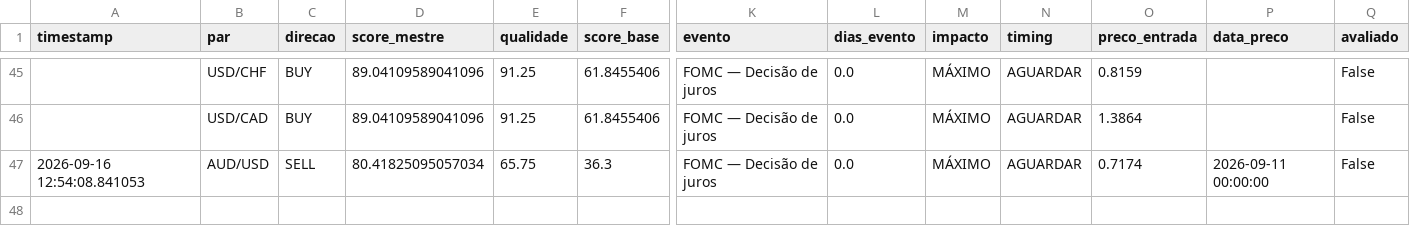
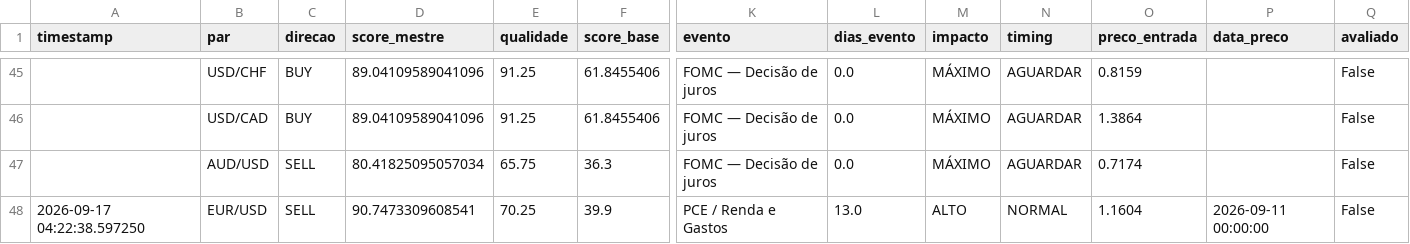
Before and after one commit to aparecidomikael97-ship-it/usd-macro-pro-v4, a CSV file: dados/sinais_v84.csv, drawn as a sheet; only a part is shown, gaps mark what is left out; rows hold the shown columns only; the diff names each change by its address in the sheet, - before the commit and + after, or states it on an @@ line.

```diff
--- a/dados/sinais_v84.csv
+++ b/dados/sinais_v84.csv
-A47 (timestamp): 2026-09-16 12:54:08.841053
+A47 (timestamp): (empty)
-P47 (data_preco): 2026-09-11 00:00:00
+P47 (data_preco): (empty)
+row 48: 2026-09-17 04:22:38.597250 | EUR/USD | SELL | 90.7473309608541 | 70.25 | 39.9 | PCE / Renda e Gastos | 13.0 | ALTO | NORMAL | 1.1604 | 2026-09-11 00:00:00 | False
```
